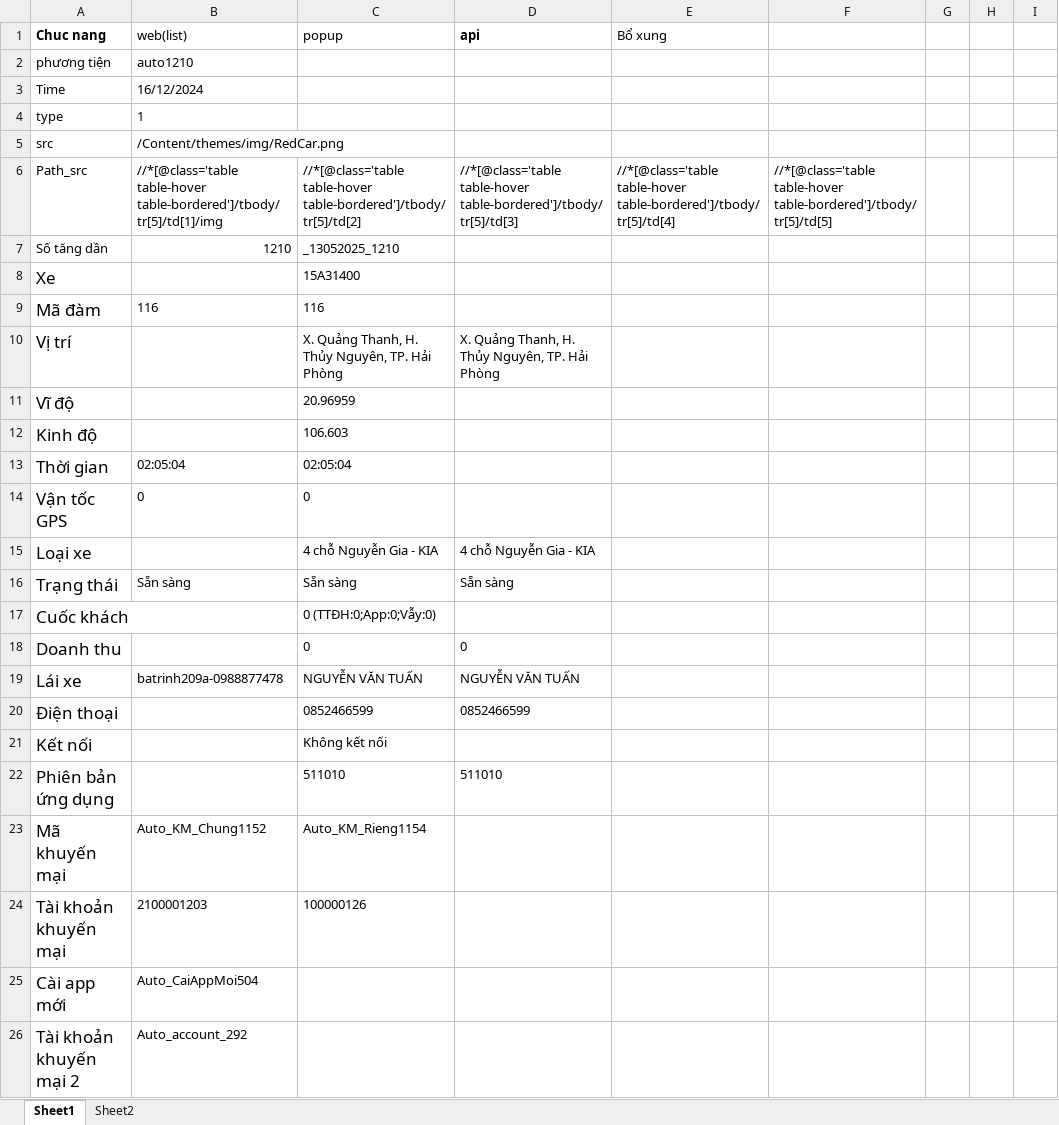
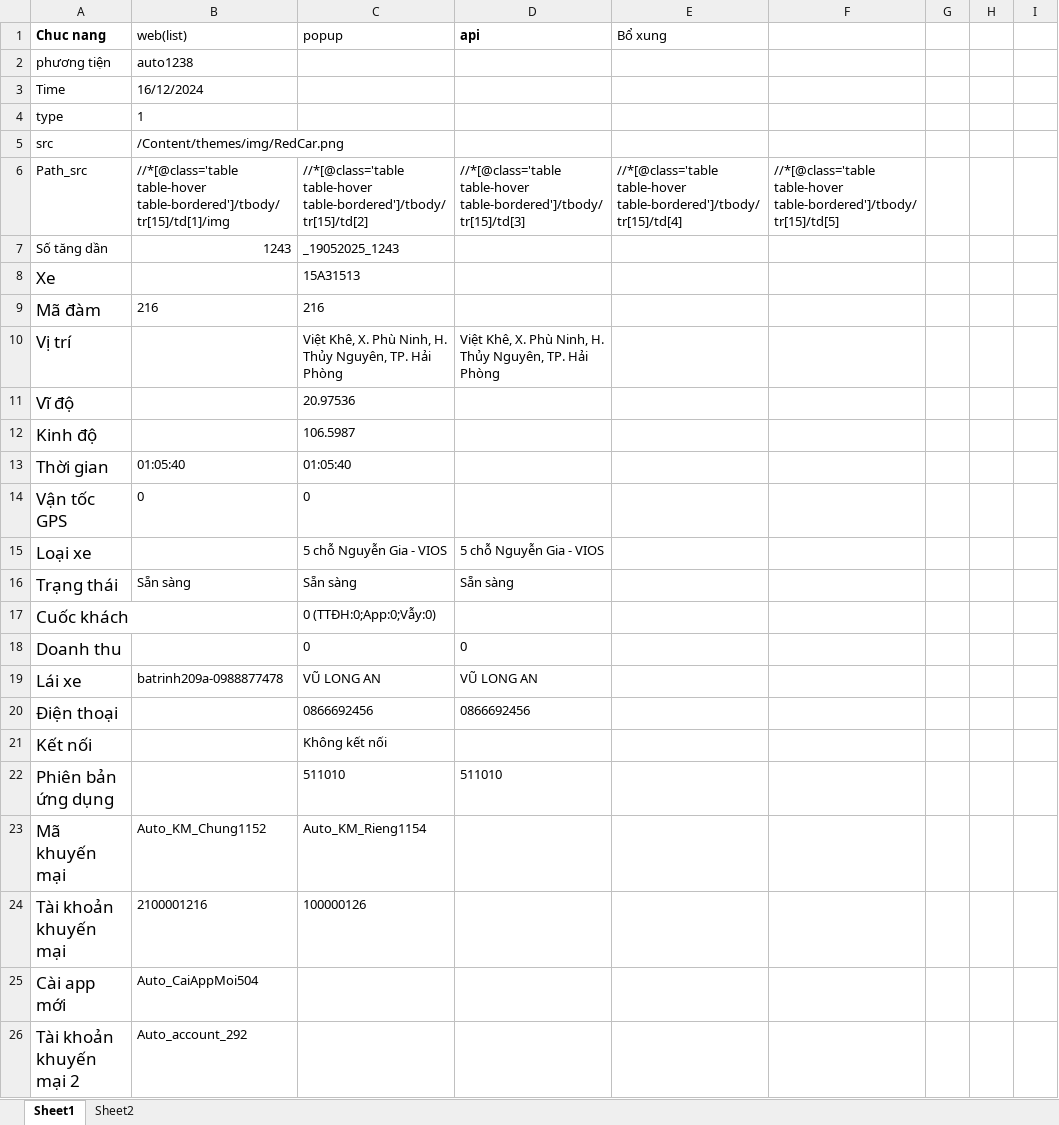
Before and after one commit to truongvck3313/staxi, an Excel workbook: bangluudulieu_tamthoi.xlsx, sheet Sheet1, drawn as a sheet; only a part is shown; values as stored, in another font and other column widths than the file's, no borders; the diff covers the shown part only; the diff names each change by its address in the sheet, - before the commit and + after, or states it on an @@ line.

```diff
--- a/bangluudulieu_tamthoi.xlsx (sheet Sheet1)
+++ b/bangluudulieu_tamthoi.xlsx (sheet Sheet1)
-B2 (web(list)): auto1210
+B2 (web(list)): auto1238
-B6 (web(list)): //*[@class='table table-hover table-bordered']/tbody/tr[5]/td[1]/img
+B6 (web(list)): //*[@class='table table-hover table-bordered']/tbody/tr[15]/td[1]/img
-C6 (popup): //*[@class='table table-hover table-bordered']/tbody/tr[5]/td[2]
+C6 (popup): //*[@class='table table-hover table-bordered']/tbody/tr[15]/td[2]
-D6 (api): //*[@class='table table-hover table-bordered']/tbody/tr[5]/td[3]
+D6 (api): //*[@class='table table-hover table-bordered']/tbody/tr[15]/td[3]
-E6 (Bổ xung): //*[@class='table table-hover table-bordered']/tbody/tr[5]/td[4]
+E6 (Bổ xung): //*[@class='table table-hover table-bordered']/tbody/tr[15]/td[4]
-F6: //*[@class='table table-hover table-bordered']/tbody/tr[5]/td[5]
+F6: //*[@class='table table-hover table-bordered']/tbody/tr[15]/td[5]
-B7 (web(list)): 1210
+B7 (web(list)): 1243
-C7 (popup): _13052025_1210
+C7 (popup): _19052025_1243
-C8 (popup): 15A31400
+C8 (popup): 15A31513
-B9 (web(list)): 116
+B9 (web(list)): 216
-C9 (popup): 116
+C9 (popup): 216
-C10 (popup): X. Quảng Thanh, H. Thủy…
+C10 (popup): Việt Khê, X. Phù Ninh, H. Thủy…
-D10 (api): X. Quảng Thanh, H. Thủy…
+D10 (api): Việt Khê, X. Phù Ninh, H. Thủy…
-C11 (popup): 20.96959
+C11 (popup): 20.97536
-C12 (popup): 106.603
+C12 (popup): 106.5987
-B13 (web(list)): 02:05:04
+B13 (web(list)): 01:05:40
-C13 (popup): 02:05:04
+C13 (popup): 01:05:40
-C15 (popup): 4 chỗ Nguyễn Gia - KIA
+C15 (popup): 5 chỗ Nguyễn Gia - VIOS
-D15 (api): 4 chỗ Nguyễn Gia - KIA
+D15 (api): 5 chỗ Nguyễn Gia - VIOS
-C19 (popup): NGUYỄN VĂN TUẤN
+C19 (popup): VŨ LONG AN
-D19 (api): NGUYỄN VĂN TUẤN
+D19 (api): VŨ LONG AN
-C20 (popup): 0852466599
+C20 (popup): 0866692456
-D20 (api): 0852466599
+D20 (api): 0866692456
-B24 (web(list)): 2100001203
+B24 (web(list)): 2100001216
```
Also changed, not shown: 148 edited cells elsewhere in this sheet, TAXI_ChecklistForAutoTestSTAXI.xlsx, 8 other files.
